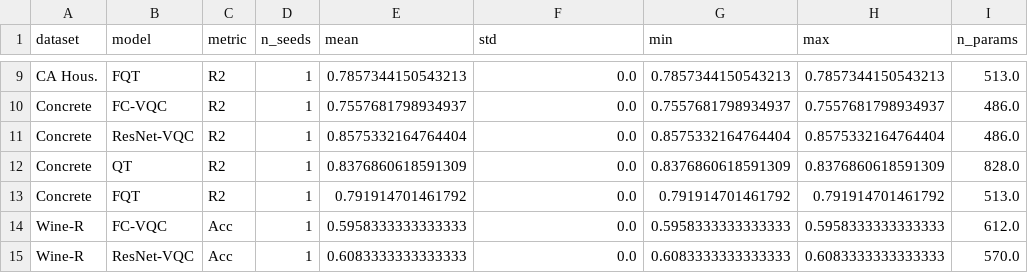
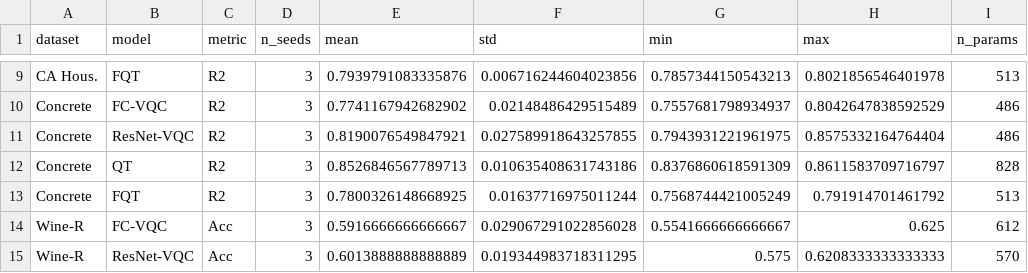
Before and after one commit to ChiShengChen/MultiLayer-FC-VQC-Transformer, a CSV file: paper/results/multiseed_summary.csv, drawn as a sheet; only a part is shown, gaps mark what is left out; the diff covers the shown part only; the diff names each change by its address in the sheet, - before the commit and + after, or states it on an @@ line.

```diff
--- a/paper/results/multiseed_summary.csv
+++ b/paper/results/multiseed_summary.csv
-D9:D15 (n_seeds): 1
+D9:D15 (n_seeds): 3
-E9 (mean): 0.7857344150543213
+E9 (mean): 0.7939791083335876
-F9 (std): 0.0
+F9 (std): 0.006716244604023856
-H9 (max): 0.7857344150543213
+H9 (max): 0.8021856546401978
-I9 (n_params): 513.0
+I9 (n_params): 513
-E10 (mean): 0.7557681798934937
+E10 (mean): 0.7741167942682902
-F10 (std): 0.0
+F10 (std): 0.02148486429515489
-H10 (max): 0.7557681798934937
+H10 (max): 0.8042647838592529
-I10:I11 (n_params): 486.0
+I10:I11 (n_params): 486
-E11 (mean): 0.8575332164764404
+E11 (mean): 0.8190076549847921
-F11 (std): 0.0
+F11 (std): 0.027589918643257855
-G11 (min): 0.8575332164764404
+G11 (min): 0.7943931221961975
-E12 (mean): 0.8376860618591309
+E12 (mean): 0.8526846567789713
-F12 (std): 0.0
+F12 (std): 0.010635408631743186
-H12 (max): 0.8376860618591309
+H12 (max): 0.8611583709716797
-I12 (n_params): 828.0
+I12 (n_params): 828
-E13 (mean): 0.791914701461792
+E13 (mean): 0.7800326148668925
-F13 (std): 0.0
+F13 (std): 0.01637716975011244
-G13 (min): 0.791914701461792
+G13 (min): 0.7568744421005249
-I13 (n_params): 513.0
+I13 (n_params): 513
-E14 (mean): 0.5958333333333333
+E14 (mean): 0.5916666666666667
-F14 (std): 0.0
+F14 (std): 0.029067291022856028
-G14 (min): 0.5958333333333333
+G14 (min): 0.5541666666666667
-H14 (max): 0.5958333333333333
+H14 (max): 0.625
-I14 (n_params): 612.0
+I14 (n_params): 612
-E15 (mean): 0.6083333333333333
+E15 (mean): 0.6013888888888889
-F15 (std): 0.0
+F15 (std): 0.019344983718311295
-G15 (min): 0.6083333333333333
+G15 (min): 0.575
-H15 (max): 0.6083333333333333
+H15 (max): 0.6208333333333333
-I15 (n_params): 570.0
+I15 (n_params): 570
```
Also changed, not shown: 69 edited cells elsewhere in this file, 6 other files.
